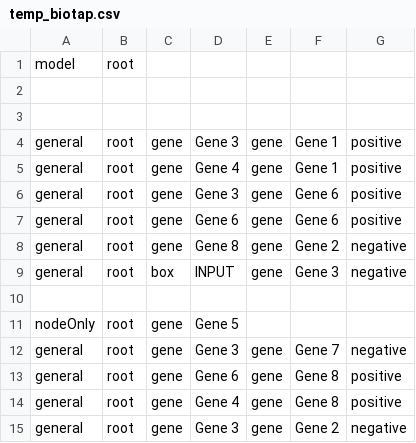
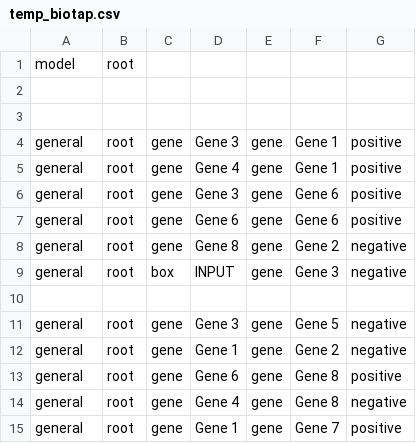
Before and after one commit to Yoshi8765/GRN_Generate_Run, a CSV file: zack_kateka/playing_game/temp_biotap.csv, drawn as a sheet.

```diff
--- a/zack_kateka/playing_game/temp_biotap.csv
+++ b/zack_kateka/playing_game/temp_biotap.csv
@@ -10,6 +10,6 @@ general, root, box, INPUT, gene, Gene 3, negative
 
-nodeOnly, root, gene, Gene 5
-general, root, gene, Gene 3, gene, Gene 7, negative
+general, root, gene, Gene 3, gene, Gene 5, negative
+general, root, gene, Gene 1, gene, Gene 2, negative
 general, root, gene, Gene 6, gene, Gene 8, positive
-general, root, gene, Gene 4, gene, Gene 8, positive
-general, root, gene, Gene 3, gene, Gene 2, negative
+general, root, gene, Gene 4, gene, Gene 8, negative
+general, root, gene, Gene 1, gene, Gene 7, positive
```
Also changed, not shown: 4 other files.
